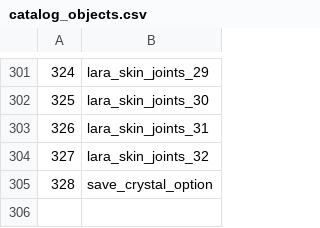
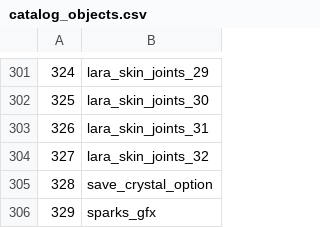
Before and after one commit to LostArtefacts/TRX, a CSV file: data/trx/ship/games/tr1/catalog_objects.csv, drawn as a sheet; only a part is shown, gaps mark what is left out.

Commit message:
sparks: add TR1 and TR2 sprites support
Adds support for sparks to TR1 and TR2 by injecting their objects.

```diff
--- a/data/trx/ship/games/tr1/catalog_objects.csv
+++ b/data/trx/ship/games/tr1/catalog_objects.csv
@@ -305 +305,2 @@
 328, save_crystal_option
+329, sparks_gfx
```
Also changed, not shown: data/trx/ship/games/tr2/catalog_objects.csv, 6 other files.
